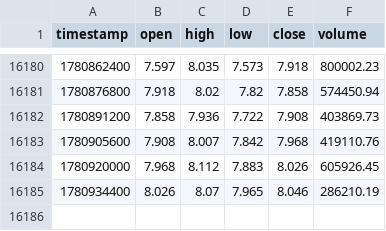
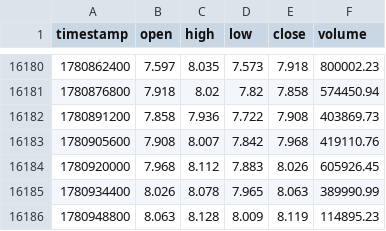
Before and after one commit to lovelori/tradesig, a CSV file: data_cache/LINK_USDT_hours_data.csv, drawn as a sheet; only a part is shown, gaps mark what is left out.

```diff
--- a/data_cache/LINK_USDT_hours_data.csv
+++ b/data_cache/LINK_USDT_hours_data.csv
@@ -16184,2 +16184,3 @@ timestamp,open,high,low,close,volume
 1780920000,7.968,8.112,7.883,8.026,605926.45
-1780934400,8.026,8.07,7.965,8.046,286210.19
+1780934400,8.026,8.078,7.965,8.063,389990.99
+1780948800,8.063,8.128,8.009,8.119,114895.23
```
Also changed, not shown: data_cache/DOGE_USDT_hours_data.csv, data_cache/LTC_USDT_hours_data.csv.
